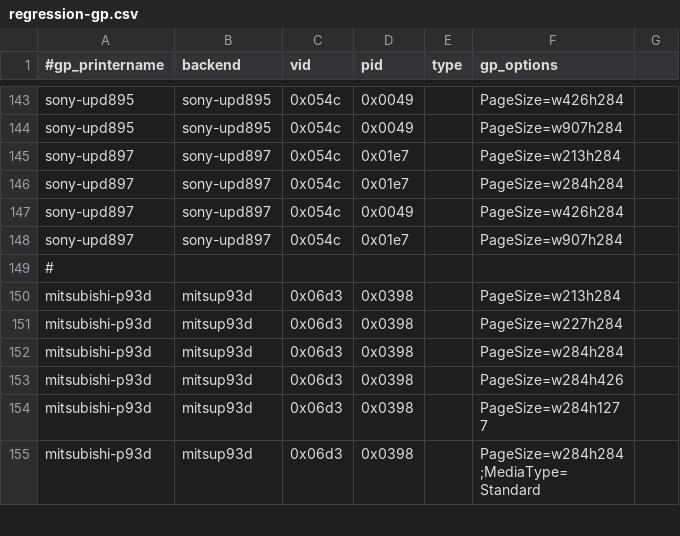
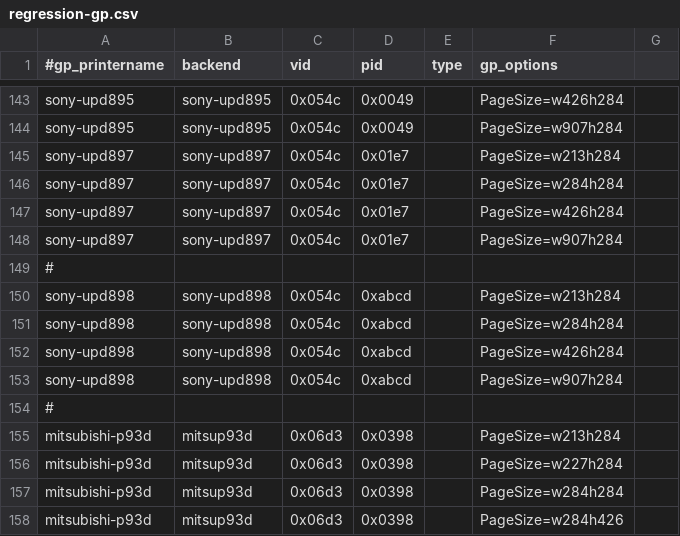
Before and after one commit to Performed/selphy_print, a CSV file: regression-gp.csv, drawn as a sheet; only a part is shown, gaps mark what is left out; the shorter side is filled out with more unchanged rows.

Commit message:
sonyupdneo:  Add upd898 1280x1280 testjob generated by gutenprint.
And put it in the gutenprint regression list.

No idea if it actually _works_ on a real printer, mind you.

```diff
--- a/regression-gp.csv
+++ b/regression-gp.csv
@@ -146,4 +146,9 @@ sony-upd897,sony-upd897,0x054c,0x01e7,,PageSize=w213h284
 sony-upd897,sony-upd897,0x054c,0x01e7,,PageSize=w284h284
-sony-upd897,sony-upd897,0x054c,0x0049,,PageSize=w426h284
+sony-upd897,sony-upd897,0x054c,0x01e7,,PageSize=w426h284
 sony-upd897,sony-upd897,0x054c,0x01e7,,PageSize=w907h284
+#
+sony-upd898,sony-upd898,0x054c,0xabcd,,PageSize=w213h284
+sony-upd898,sony-upd898,0x054c,0xabcd,,PageSize=w284h284
+sony-upd898,sony-upd898,0x054c,0xabcd,,PageSize=w426h284
+sony-upd898,sony-upd898,0x054c,0xabcd,,PageSize=w907h284
 #
```
Also changed, not shown: regression.csv, 1 other file.
